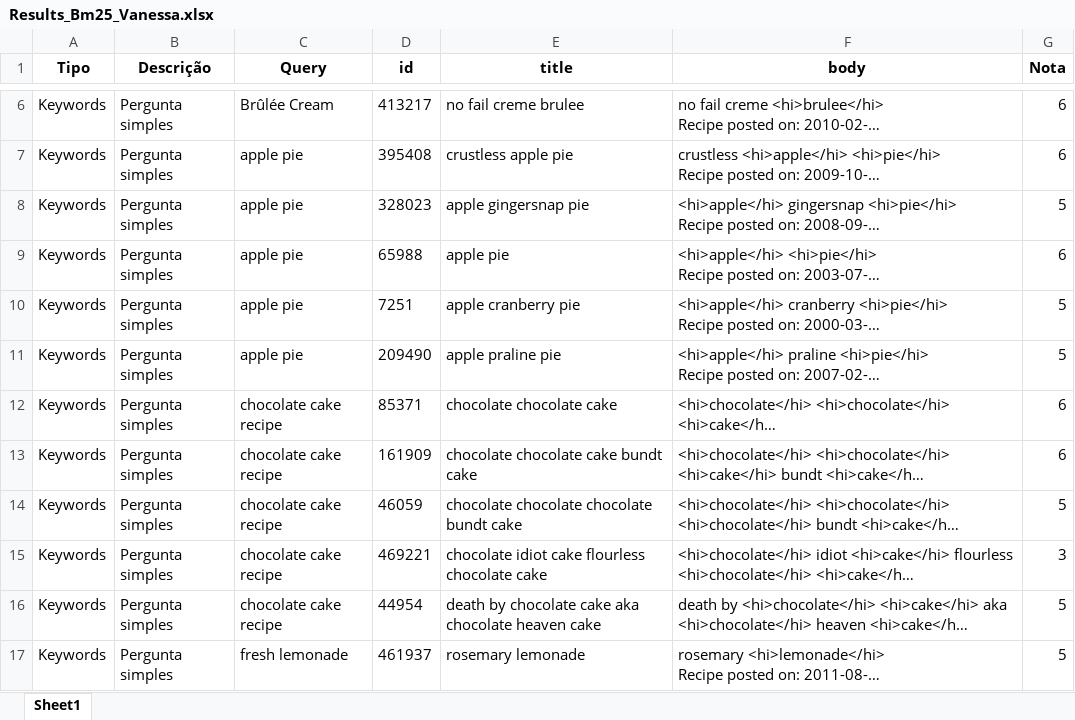
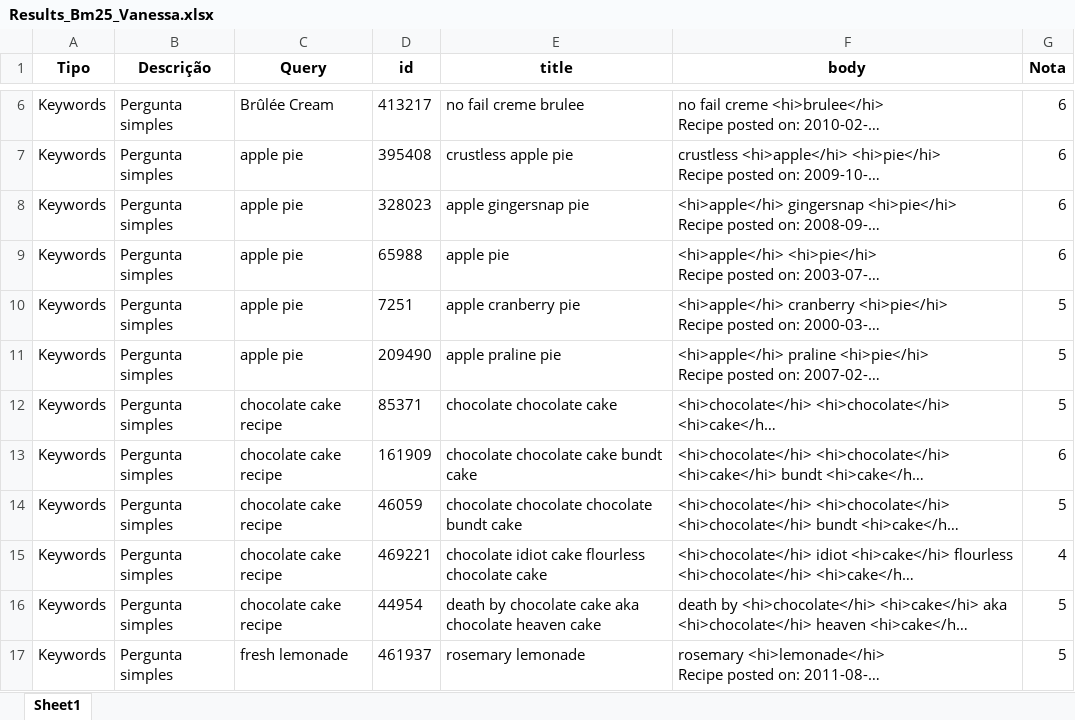
Before and after one commit to VanessaWille/Search_Engine, an Excel workbook: reviews/Results_Bm25_Vanessa.xlsx, sheet Sheet1, drawn as a sheet; only a part is shown, gaps mark what is left out; long unchanged cells end in …; values as stored, in another font and other column widths than the file's, no borders; the diff names each change by its address in the sheet, - before the commit and + after, or states it on an @@ line.

Commit message:
add avaliações para Results_Tfidf

```diff
--- a/reviews/Results_Bm25_Vanessa.xlsx (sheet Sheet1)
+++ b/reviews/Results_Bm25_Vanessa.xlsx (sheet Sheet1)
-G8 (Nota): 5
+G8 (Nota): 6
-G12 (Nota): 6
+G12 (Nota): 5
-G15 (Nota): 3
+G15 (Nota): 4
```
Also changed, not shown: 1 other file.
